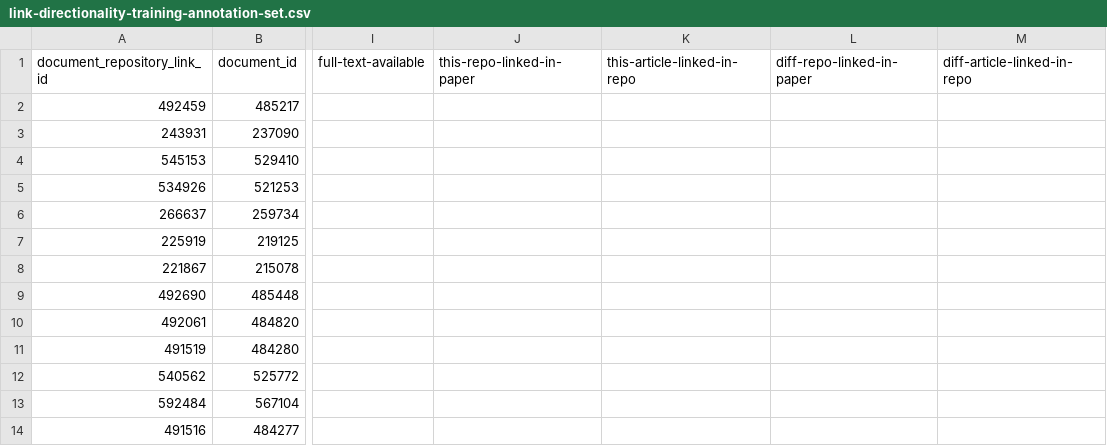
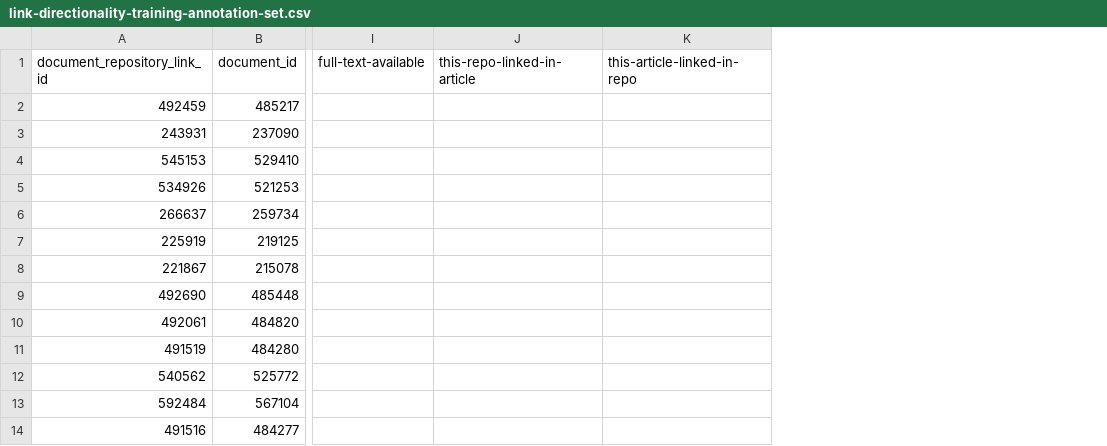
Before and after one commit to evamaxfield/rs-graph, a CSV file: publications/nature-comp-sci-rs-graph/data/link-directionality-training-annotation-set.csv, drawn as a sheet; only a part is shown, gaps mark what is left out; removed rows and columns are numbered as before the commit, all else as after; the diff names each change by its address in the sheet, - before the commit and + after, or states it on an @@ line.

```diff
--- a/publications/nature-comp-sci-rs-graph/data/link-directionality-training-annotation-set.csv
+++ b/publications/nature-comp-sci-rs-graph/data/link-directionality-training-annotation-set.csv
-column J (this-repo-linked-in-paper), empty
+column J (this-repo-linked-in-article), empty
-column L (diff-repo-linked-in-paper), empty
-column M (diff-article-linked-in-repo), empty
```
Also changed, not shown: publications/nature-comp-sci-rs-graph/data/link-directionality-to-annotate-anna.csv, publications/nature-comp-sci-rs-graph/data/link-directionality-to-annotate-eva.csv, 7 other files.
